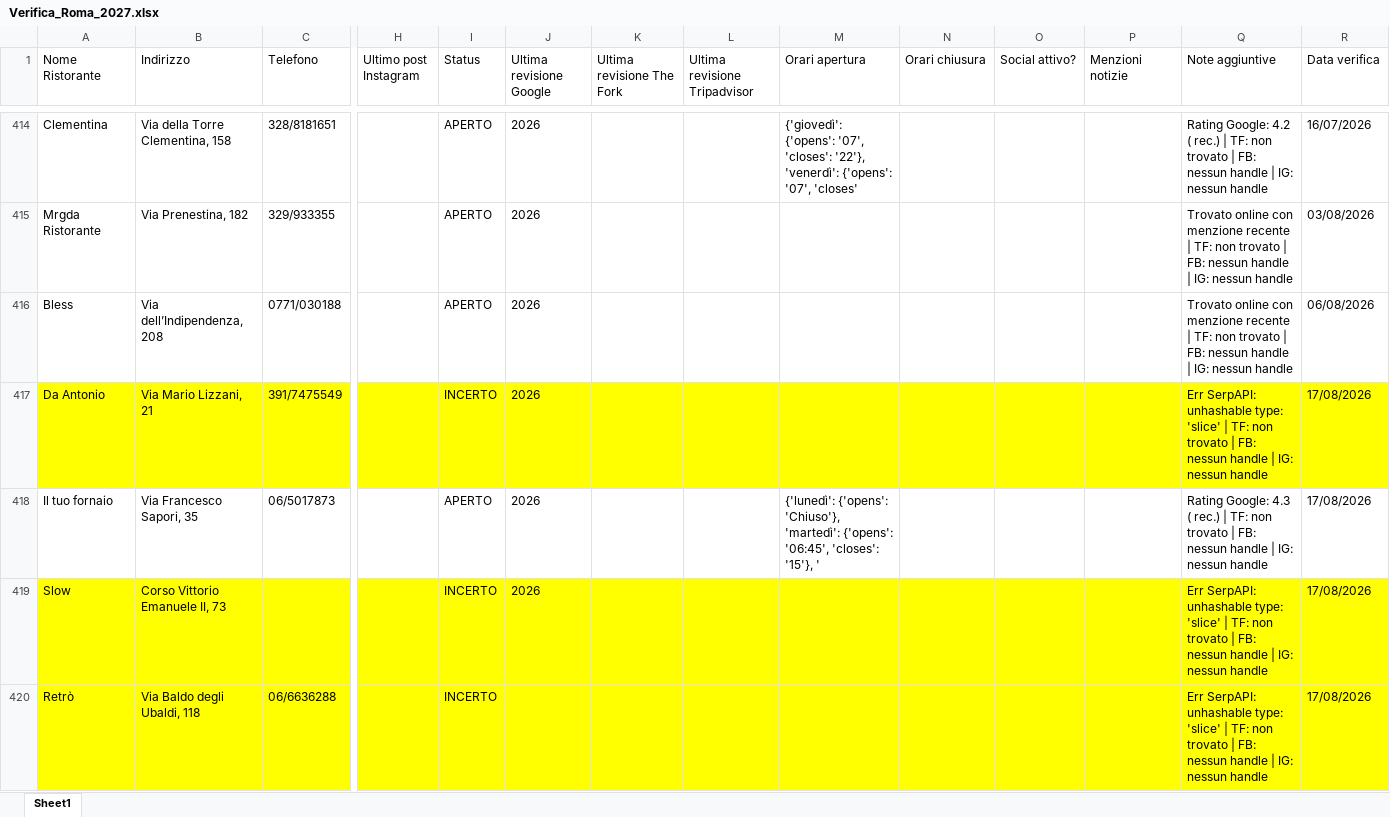
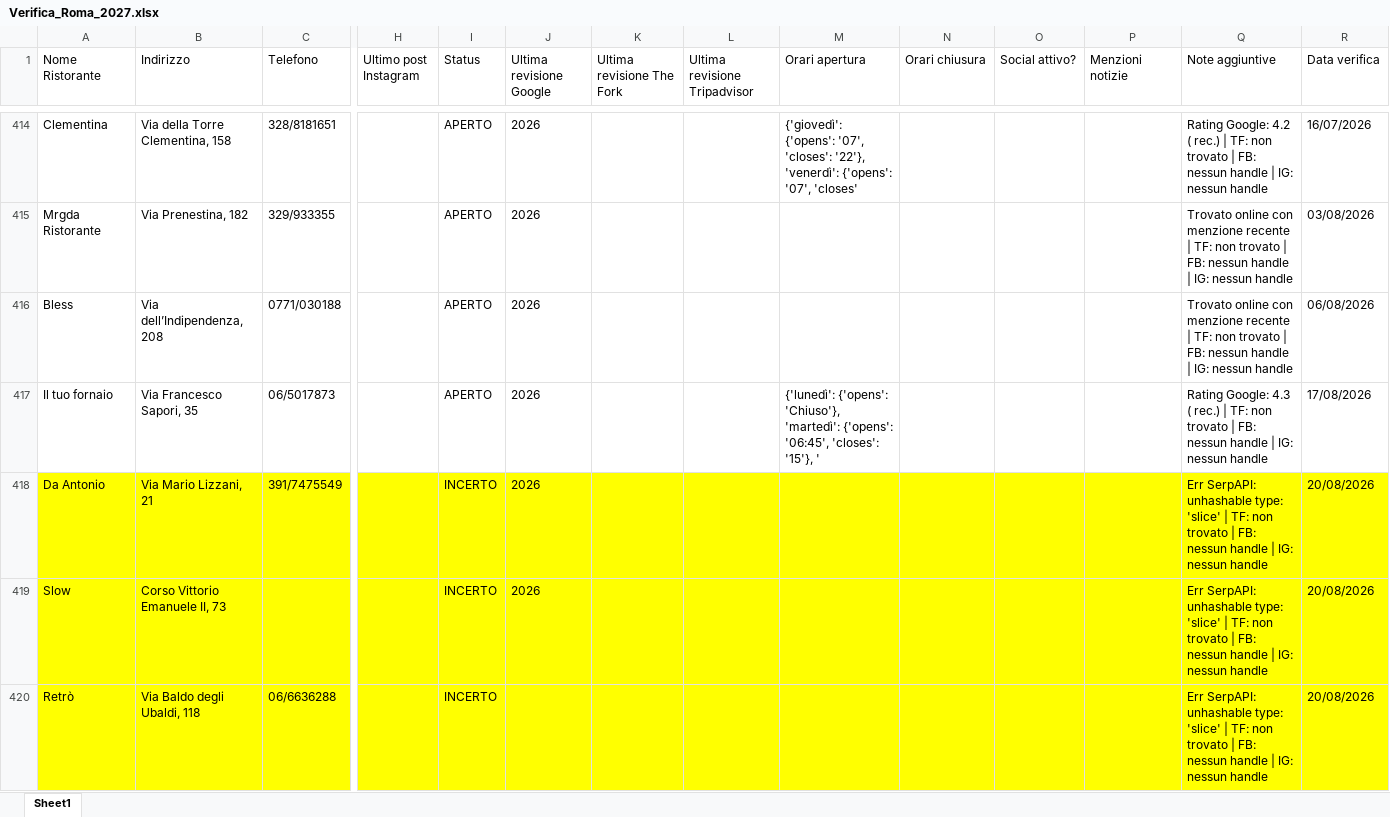
Before and after one commit to pecoraneraeditore/mappa-ristoranti, an Excel workbook: Verifica_Roma_2027.xlsx, sheet Sheet1, drawn as a sheet; only a part is shown, gaps mark what is left out; values as stored, in another font and other column widths than the file's, no borders; removed rows and columns are numbered as before the commit, all else as after; rows hold the shown columns only; the diff names each change by its address in the sheet, - before the commit and + after, or states it on an @@ line.

```diff
--- a/Verifica_Roma_2027.xlsx (sheet Sheet1)
+++ b/Verifica_Roma_2027.xlsx (sheet Sheet1)
-row 417: Da Antonio | Via Mario Lizzani, 21 | 391/7475549 |  | INCERTO | 2026 |  |  |  |  |  |  | Err SerpAPI: unhashable type: 'slice' | TF: non trovato | FB: nessun handle | IG: nessun handle | 17/08/2026
+row 418: Da Antonio | Via Mario Lizzani, 21 | 391/7475549 |  | INCERTO | 2026 |  |  |  |  |  |  | Err SerpAPI: unhashable type: 'slice' | TF: non trovato | FB: nessun handle | IG: nessun handle | 20/08/2026
-R419:R420 (Data verifica): 17/08/2026
+R419:R420 (Data verifica): 20/08/2026
```
Also changed, not shown: Verifica_Milano_2027.xlsx, Verifica_Torino_2027.xlsx.
